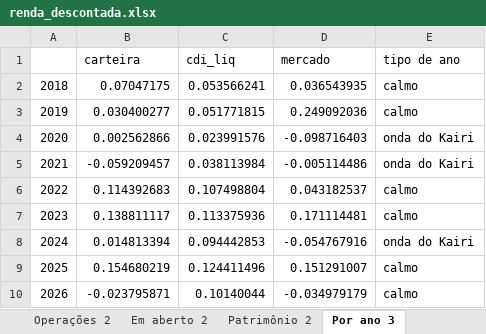
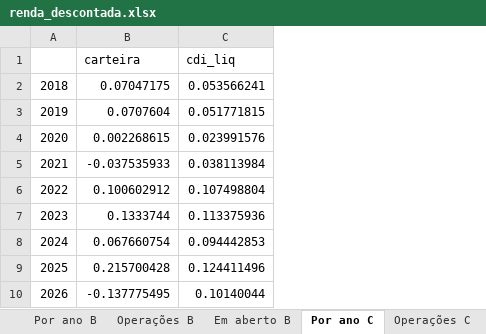
Before and after one commit to minorfurymusic/JPSchool-AI_Antigravity, an Excel workbook: planilhas/renda_descontada.xlsx, sheet Por ano C, drawn as a sheet; values as stored, in another font and other column widths than the file's, no borders; the diff names each change by its address in the sheet, - before the commit and + after, or states it on an @@ line.

```diff
--- a/planilhas/renda_descontada.xlsx (sheet Por ano C)
+++ b/planilhas/renda_descontada.xlsx (sheet Por ano C)
-sheet tab: Operações 2
+sheet tab: Por ano B
-sheet tab: Em aberto 2
+sheet tab: Operações B
-sheet tab: Patrimônio 2
+sheet tab: Em aberto B
-sheet tab: Por ano 3
+sheet tab: Por ano C
-column D (mercado), rows 2-10: 0.036543935 | 0.249092036 | -0.098716403 | -0.005114486 | 0.043182537 | 0.171114481 | -0.054767916 | 0.151291007 | -0.034979179
-column E (tipo de ano), rows 2-10: calmo | calmo | onda do Kairi | onda do Kairi | calmo | calmo | onda do Kairi | calmo | calmo
-B3 (carteira): 0.030400277
+B3 (carteira): 0.0707604
-B4 (carteira): 0.002562866
+B4 (carteira): 0.002268615
-B5 (carteira): -0.059209457
+B5 (carteira): -0.037535933
-B6 (carteira): 0.114392683
+B6 (carteira): 0.100602912
-B7 (carteira): 0.138811117
+B7 (carteira): 0.1333744
-B8 (carteira): 0.014813394
+B8 (carteira): 0.067660754
-B9 (carteira): 0.154680219
+B9 (carteira): 0.215700428
-B10 (carteira): -0.023795871
+B10 (carteira): -0.137775495
```
Also changed, not shown: sheet Por ano D, sheet Em aberto B, sheet Operações A, sheet Por fase da Selic, sheet Operações C, sheet Por ano B, 6 more sheets, other sheet tabs, 2 other files.
